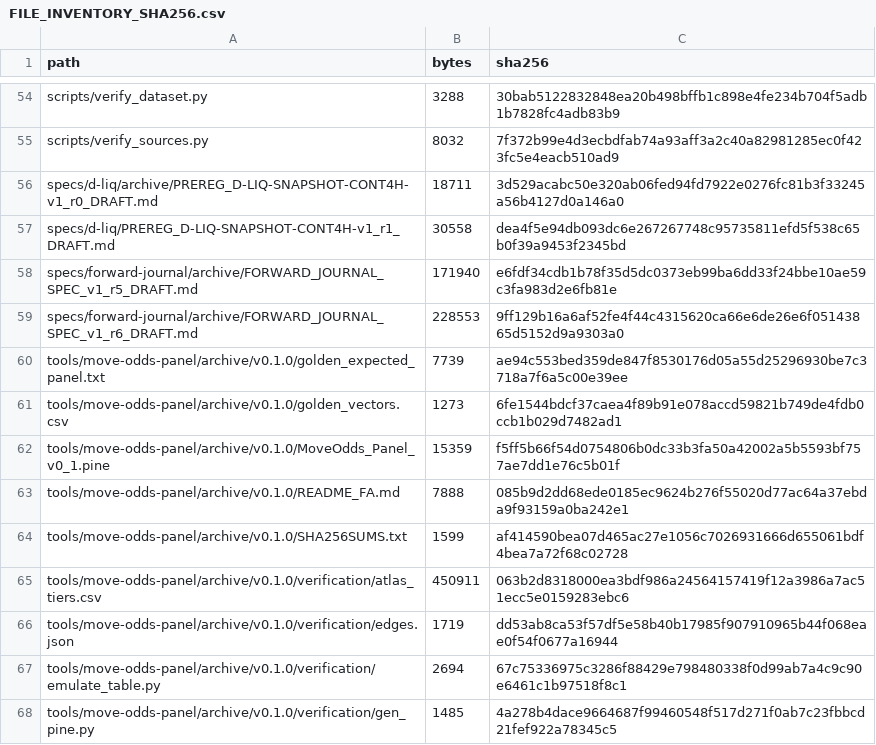
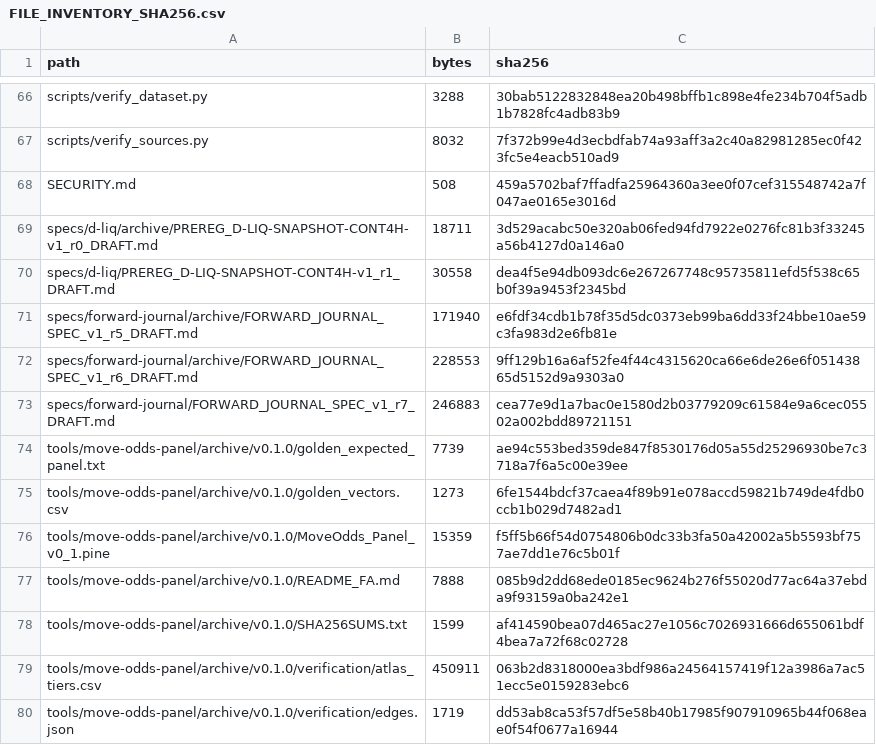
Before and after one commit to aminshahsaheb/btc-signal-lab, a CSV file: docs/FILE_INVENTORY_SHA256.csv, drawn as a sheet; only a part is shown, gaps mark what is left out; the shorter side is filled out with more unchanged rows; the diff covers the shown part only.

```diff
--- a/docs/FILE_INVENTORY_SHA256.csv
+++ b/docs/FILE_INVENTORY_SHA256.csv
@@ -55,2 +67,3 @@ scripts/verify_dataset.py,3288,30bab5122832848ea20b498bffb1c898e4fe234b704f5adb1
 scripts/verify_sources.py,8032,7f372b99e4d3ecbdfab74a93aff3a2c40a82981285ec0f423fc5e4eacb510ad9
+SECURITY.md,508,459a5702baf7ffadfa25964360a3ee0f07cef315548742a7f047ae0165e3016d
 specs/d-liq/archive/PREREG_D-LIQ-SNAPSHOT-CONT4H-v1_r0_DRAFT.md,18711,3d529acabc50e320ab06fed94fd7922e0276fc81b3f33245a56b4127d0a146a0
@@ -59,2 +72,3 @@ specs/forward-journal/archive/FORWARD_JOURNAL_SPEC_v1_r5_DRAFT.md,171940,e6fdf34
 specs/forward-journal/archive/FORWARD_JOURNAL_SPEC_v1_r6_DRAFT.md,228553,9ff129b16a6af52fe4f44c4315620ca66e6de26e6f05143865d5152d9a9303a0
+specs/forward-journal/FORWARD_JOURNAL_SPEC_v1_r7_DRAFT.md,246883,cea77e9d1a7bac0e1580d2b03779209c61584e9a6cec05502a002bdd89721151
 tools/move-odds-panel/archive/v0.1.0/golden_expected_panel.txt,7739,ae94c553bed359de847f8530176d05a55d25296930be7c3718a7f6a5c00e39ee
```
Also changed, not shown: 12 added rows elsewhere in this file.
